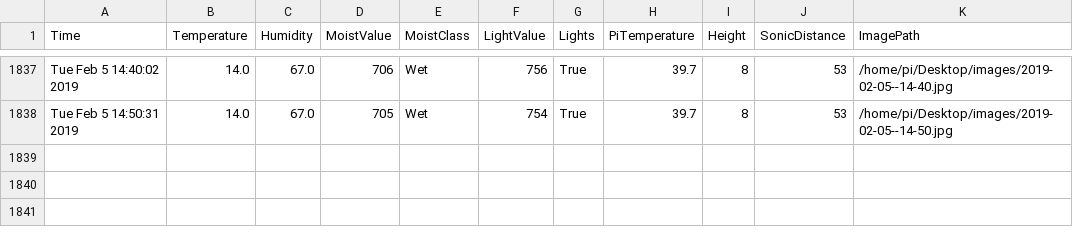
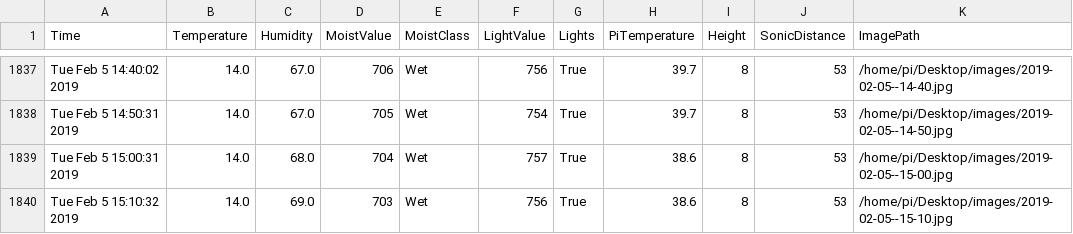
Before and after one commit to graffenwalder/growPi, a CSV file: temp.csv, drawn as a sheet; only a part is shown, gaps mark what is left out; the diff names each change by its address in the sheet, - before the commit and + after, or states it on an @@ line.

```diff
--- a/temp.csv
+++ b/temp.csv
+row 1839: Tue Feb 5 15:00:31 2019 | 14.0 | 68.0 | 704 | Wet | 757 | True | 38.6 | 8 | 53 | /home/pi/Desktop/images/2019-02-05--15-00.jpg
+row 1840: Tue Feb 5 15:10:32 2019 | 14.0 | 69.0 | 703 | Wet | 756 | True | 38.6 | 8 | 53 | /home/pi/Desktop/images/2019-02-05--15-10.jpg
```
Also changed, not shown: 1 other file.
